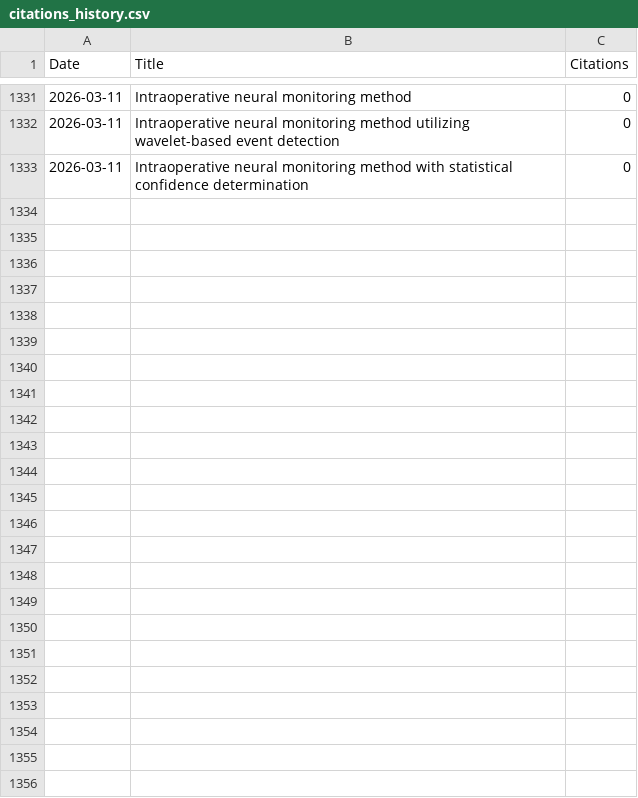
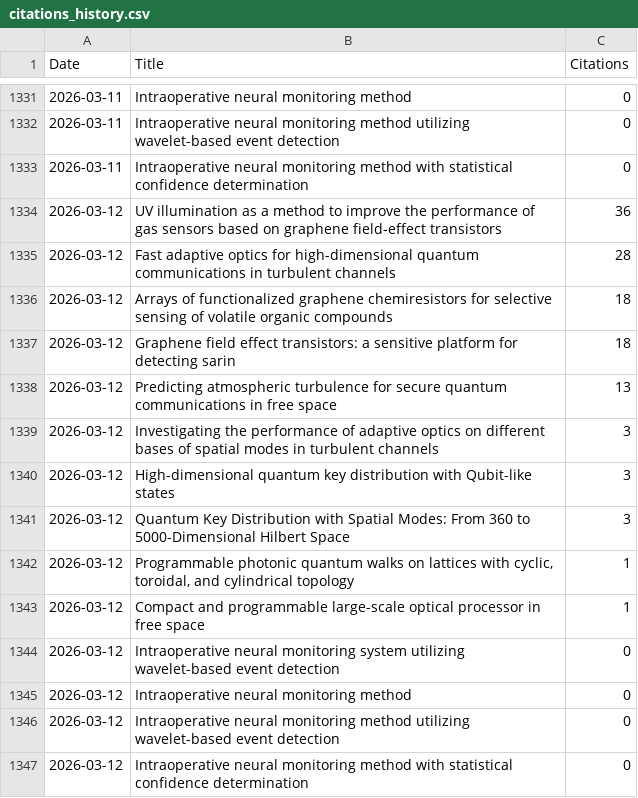
Before and after one commit to LukasScarfe/Google-Scholar, a CSV file: citations_history.csv, drawn as a sheet; only a part is shown, gaps mark what is left out.

```diff
--- a/citations_history.csv
+++ b/citations_history.csv
@@ -1333 +1333,15 @@ Date,Title,Citations
 2026-03-11,Intraoperative neural monitoring method with statistical confidence determination,0
+2026-03-12,UV illumination as a method to improve the performance of gas sensors based on graphene field-effect transistors,36
+2026-03-12,Fast adaptive optics for high-dimensional quantum communications in turbulent channels,28
+2026-03-12,Arrays of functionalized graphene chemiresistors for selective sensing of volatile organic compounds,18
+2026-03-12,Graphene field effect transistors: a sensitive platform for detecting sarin,18
+2026-03-12,Predicting atmospheric turbulence for secure quantum communications in free space,13
+2026-03-12,Investigating the performance of adaptive optics on different bases of spatial modes in turbulent channels,3
+2026-03-12,High-dimensional quantum key distribution with Qubit-like states,3
+2026-03-12,Quantum Key Distribution with Spatial Modes: From 360 to 5000-Dimensional Hilbert Space,3
+2026-03-12,"Programmable photonic quantum walks on lattices with cyclic, toroidal, and cylindrical topology",1
+2026-03-12,Compact and programmable large-scale optical processor in free space,1
+2026-03-12,Intraoperative neural monitoring system utilizing wavelet-based event detection,0
+2026-03-12,Intraoperative neural monitoring method,0
+2026-03-12,Intraoperative neural monitoring method utilizing wavelet-based event detection,0
+2026-03-12,Intraoperative neural monitoring method with statistical confidence determination,0
```
Also changed, not shown: citations_wide_format.csv, 54 other files.
